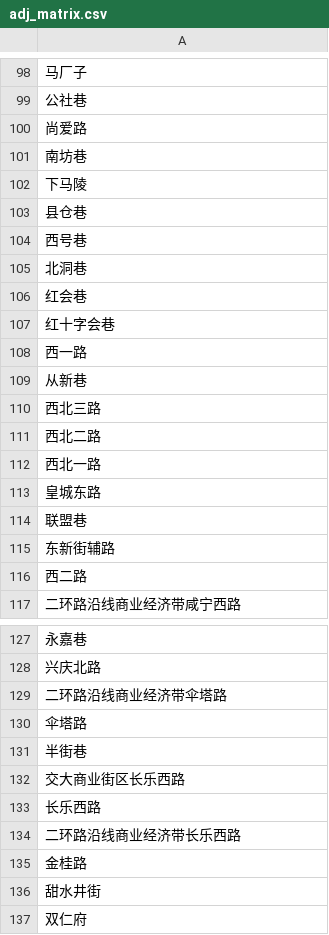
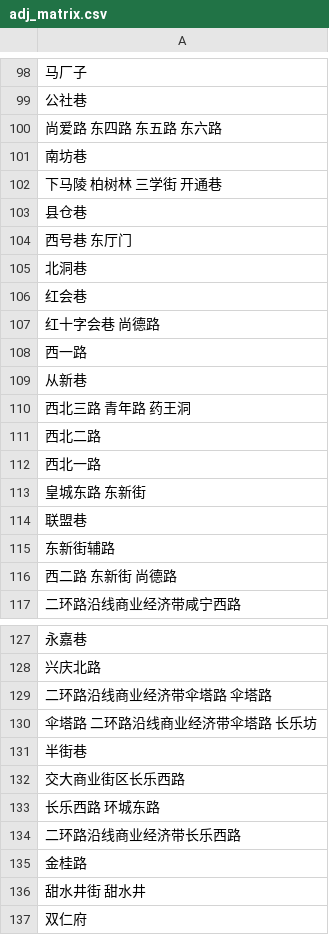
Before and after one commit to runhelu/DiDi_Traffic, a CSV file: adj_matrix.csv, drawn as a sheet; only a part is shown, gaps mark what is left out; the diff covers the shown part only.

```diff
--- a/adj_matrix.csv
+++ b/adj_matrix.csv
@@ -99,19 +99,19 @@
 公社巷
-尚爱路
+尚爱路 东四路 东五路 东六路
 南坊巷
-下马陵
+下马陵 柏树林 三学街 开通巷
 县仓巷
-西号巷
+西号巷 东厅门
 北洞巷
 红会巷
-红十字会巷
+红十字会巷 尚德路
 西一路
 从新巷
-西北三路
+西北三路 青年路 药王洞
 西北二路
 西北一路
-皇城东路
+皇城东路 东新街
 联盟巷
 东新街辅路
-西二路
+西二路 东新街 尚德路
 二环路沿线商业经济带咸宁西路
@@ -128,10 +128,10 @@
 兴庆北路
-二环路沿线商业经济带伞塔路
-伞塔路
+二环路沿线商业经济带伞塔路 伞塔路
+伞塔路 二环路沿线商业经济带伞塔路 长乐坊
 半街巷
 交大商业街区长乐西路
-长乐西路
+长乐西路 环城东路
 二环路沿线商业经济带长乐西路
 金桂路
-甜水井街
+甜水井街 甜水井
 双仁府
```
Also changed, not shown: 93 edited cells elsewhere in this file.
